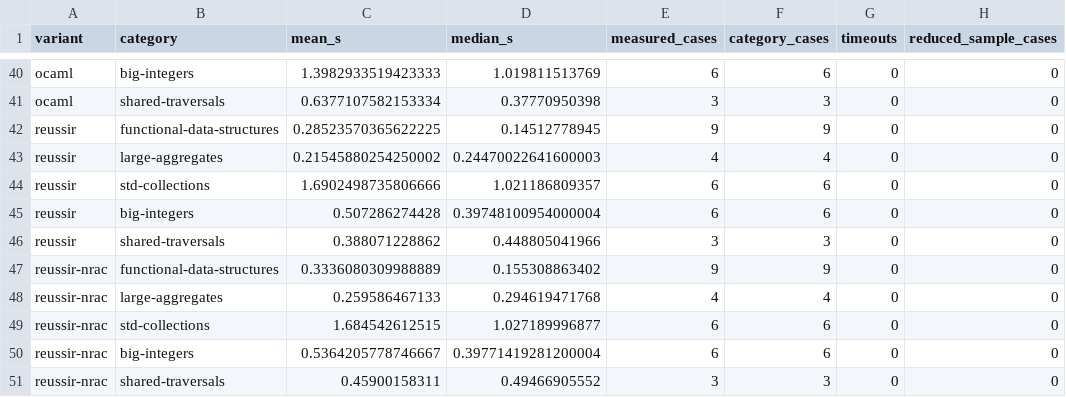
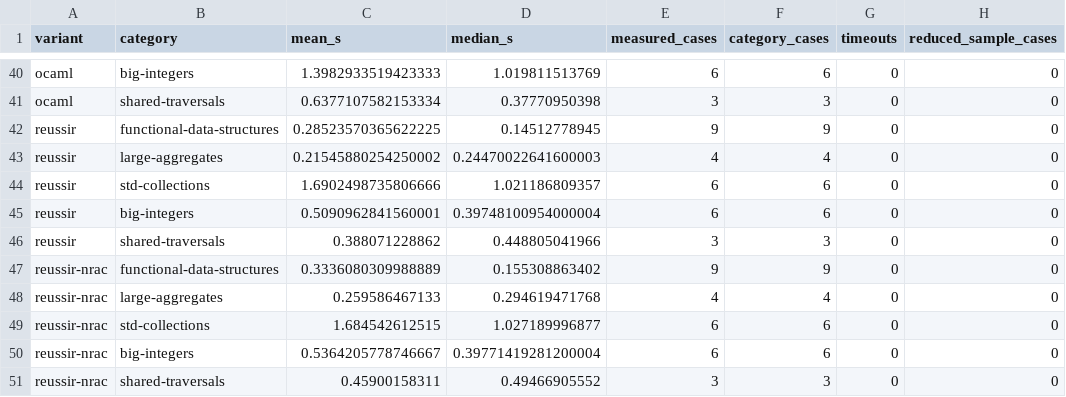
Before and after one commit to reussir-lang/benchmark, a CSV file: report/workstation/category-summary.csv, drawn as a sheet; only a part is shown, gaps mark what is left out.

Commit message:
[data] record repeated Collatz slowdown with SelectOptimize

```diff
--- a/report/workstation/category-summary.csv
+++ b/report/workstation/category-summary.csv
@@ -44,3 +44,3 @@ reussir,large-aggregates,0.21545880254250002,0.24470022641600003,4,4,0,0
 reussir,std-collections,1.6902498735806666,1.021186809357,6,6,0,0
-reussir,big-integers,0.507286274428,0.39748100954000004,6,6,0,0
+reussir,big-integers,0.5090962841560001,0.39748100954000004,6,6,0,0
 reussir,shared-traversals,0.388071228862,0.448805041966,3,3,0,0
```
Also changed, not shown: report/comparison.csv, report/relative-to-reussir.csv, 19 other files.
